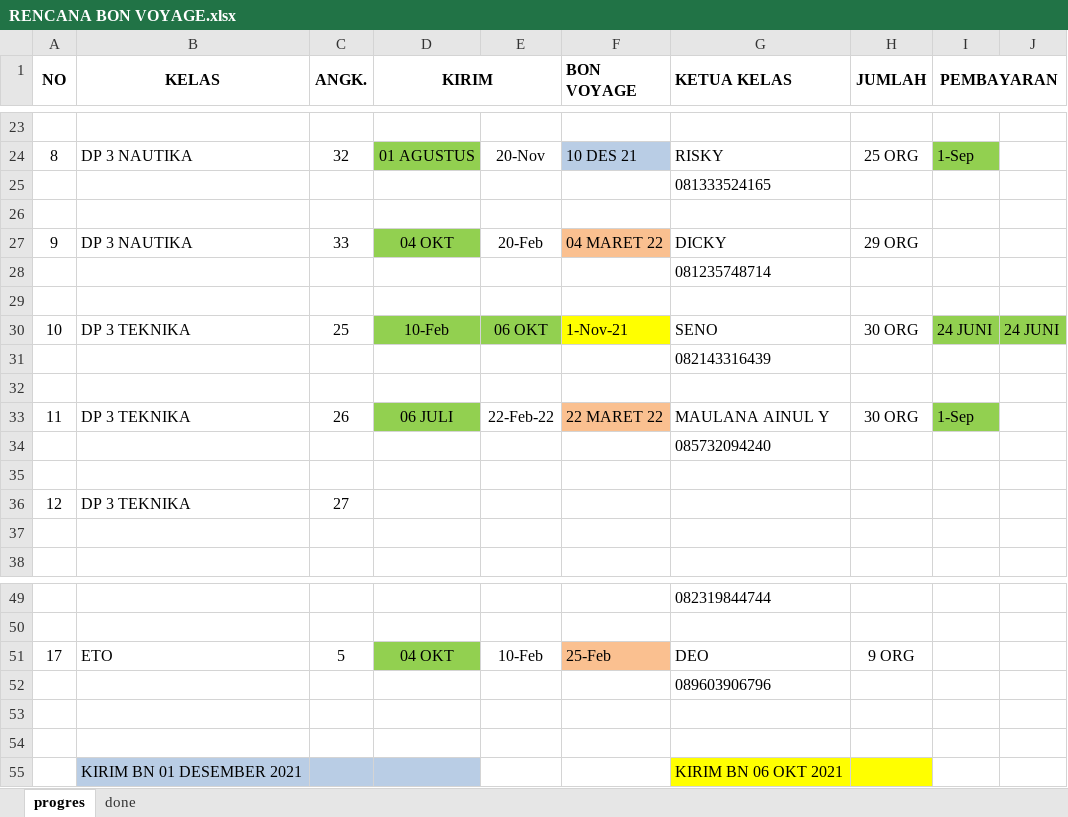
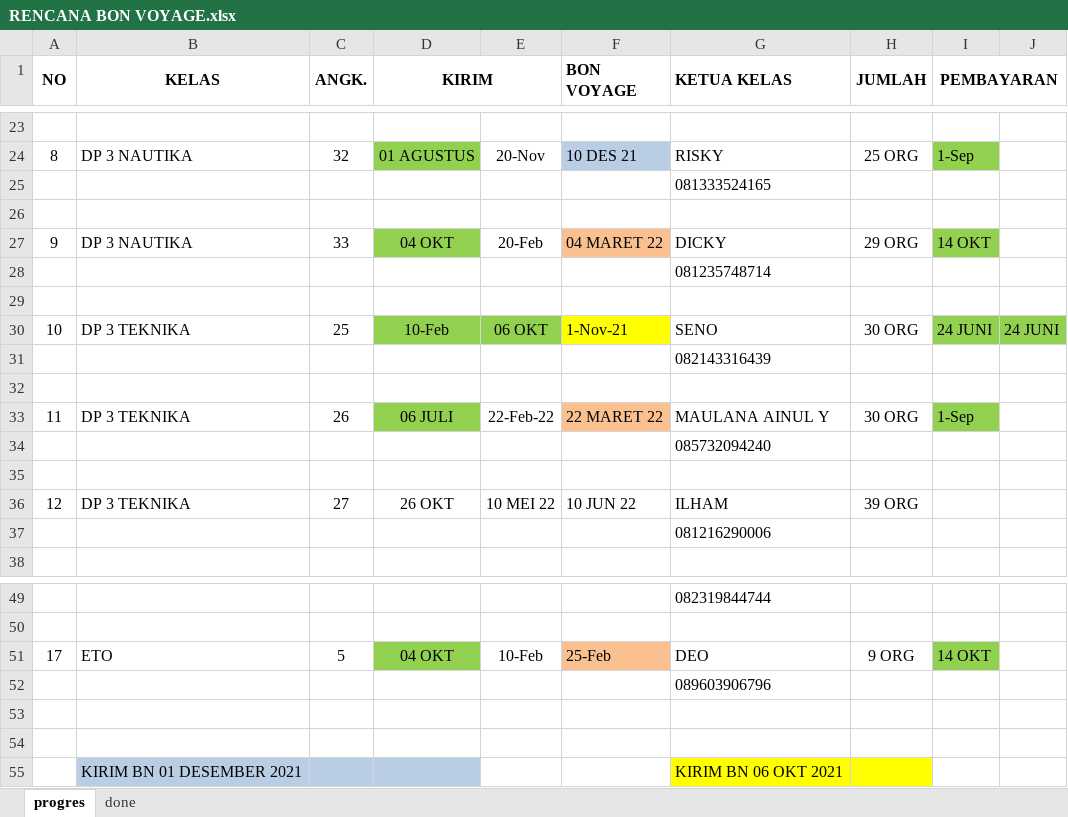
Before and after one commit to dedyhariadi/progress, an Excel workbook: RENCANA BON VOYAGE.xlsx, sheet progres, drawn as a sheet; only a part is shown, gaps mark what is left out; values as stored, in another font and other column widths than the file's, no borders; charts and pictures not drawn; the diff names each change by its address in the sheet, - before the commit and + after, or states it on an @@ line.

```diff
--- a/RENCANA BON VOYAGE.xlsx (sheet progres)
+++ b/RENCANA BON VOYAGE.xlsx (sheet progres)
-I27 (PEMBAYARAN): (empty)
+I27 (PEMBAYARAN): 14 OKT
-I27 fill: none
+I27 fill: #92D050
-D36 (KIRIM): (empty)
+D36 (KIRIM): 26 OKT
-E36: (empty)
+E36: 10 MEI 22
-F36 (BON VOYAGE): (empty)
+F36 (BON VOYAGE): 10 JUN 22
-G36 (KETUA KELAS): (empty)
+G36 (KETUA KELAS): ILHAM
-H36 (JUMLAH): (empty)
+H36 (JUMLAH): 39 ORG
-G37 (KETUA KELAS): (empty)
+G37 (KETUA KELAS): 081216290006
-I51 (PEMBAYARAN): (empty)
+I51 (PEMBAYARAN): 14 OKT
-I51 fill: none
+I51 fill: #92D050
```
Also changed, not shown: 1 other file.
